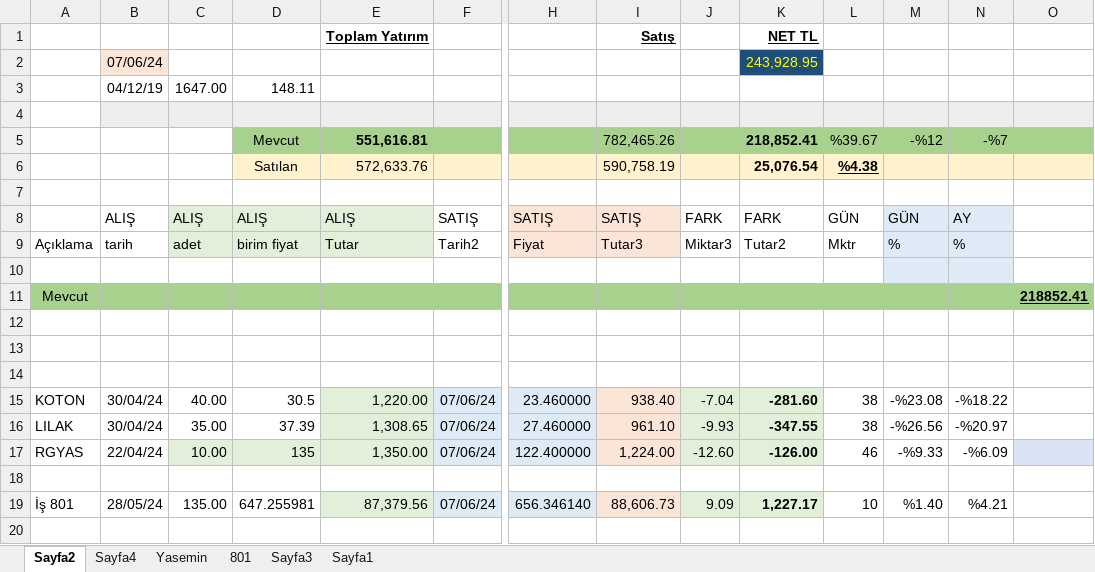
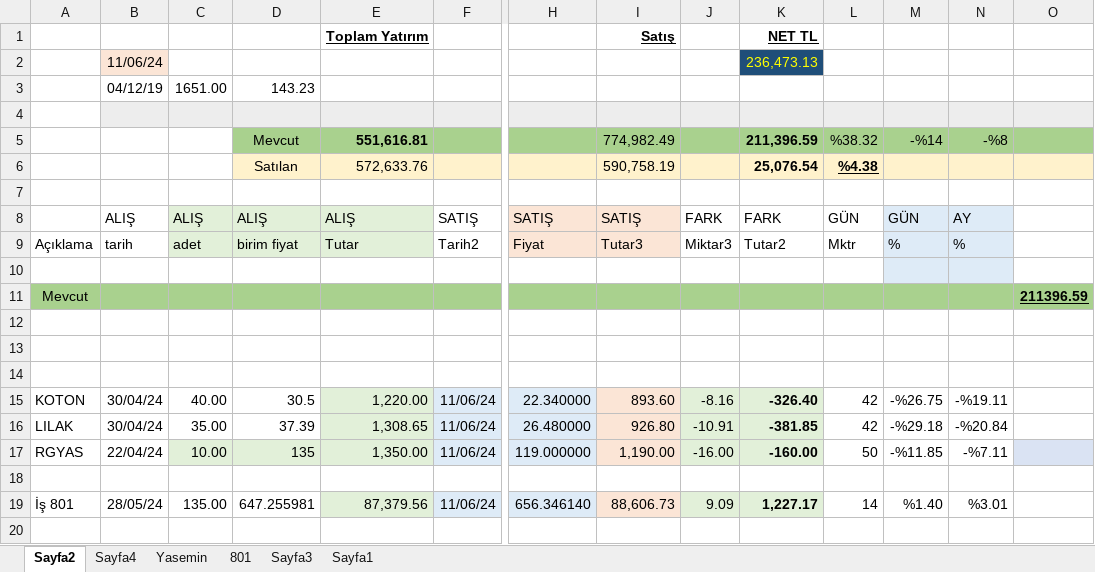
Before and after one commit to roboturx/tdy, an Excel workbook: 05-24-YTRMson.xlsx, sheet Sayfa2, drawn as a sheet; only a part is shown, gaps mark what is left out; values as stored, in another font and other column widths than the file's, no borders; table styles not drawn; removed rows and columns are numbered as before the commit, all else as after; rows hold the shown columns only; the diff covers the shown part only; the diff names each change by its address in the sheet, - before the commit and + after, or states it on an @@ line.

```diff
--- a/05-24-YTRMson.xlsx (sheet Sayfa2)
+++ b/05-24-YTRMson.xlsx (sheet Sayfa2)
-row 2:  | 07/06/24 |  |  |  |  |  |  |  | 243,928.95
-row 3:  | 04/12/19 | 1647.00 | 148.11
+row 2:  | 11/06/24 |  |  |  |  |  |  |  | 236,473.13
+row 3:  | 04/12/19 | 1651.00 | 143.23
-row 5:  |  |  | Mevcut | 551,616.81 |  |  | 782,465.26 |  | 218,852.41 | %39.67 | -%12 | -%7
+row 5:  |  |  | Mevcut | 551,616.81 |  |  | 774,982.49 |  | 211,396.59 | %38.32 | -%14 | -%8
-O11: 218852.41
+O11: 211396.59
-F15:F17: 07/06/24
+F15:F17: 11/06/24
-H15: 23.460000
+H15: 22.340000
-I15: 938.40
+I15: 893.60
-J15: -7.04
+J15: -8.16
-K15: -281.60
+K15: -326.40
-L15:L16: 38
+L15:L16: 42
-M15: -%23.08
+M15: -%26.75
-N15: -%18.22
+N15: -%19.11
-H16: 27.460000
+H16: 26.480000
-I16: 961.10
+I16: 926.80
-J16: -9.93
+J16: -10.91
-K16: -347.55
+K16: -381.85
-M16: -%26.56
+M16: -%29.18
-N16: -%20.97
+N16: -%20.84
-H17: 122.400000
+H17: 119.000000
-I17: 1,224.00
+I17: 1,190.00
-J17: -12.60
+J17: -16.00
-K17: -126.00
+K17: -160.00
-L17: 46
+L17: 50
-M17: -%9.33
+M17: -%11.85
-N17: -%6.09
+N17: -%7.11
-F19: 07/06/24
+F19: 11/06/24
-L19: 10
+L19: 14
-N19: %4.21
+N19: %3.01
```
Also changed, not shown: 127 edited cells elsewhere in this sheet, sheet Sayfa4, formulas that keep their value, 04-24-Gnlkson.xlsx.
